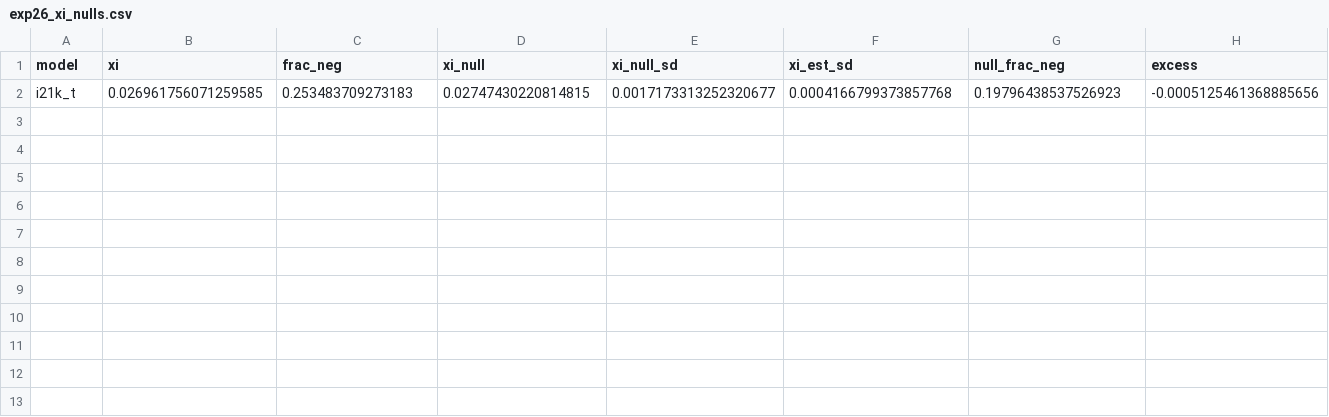
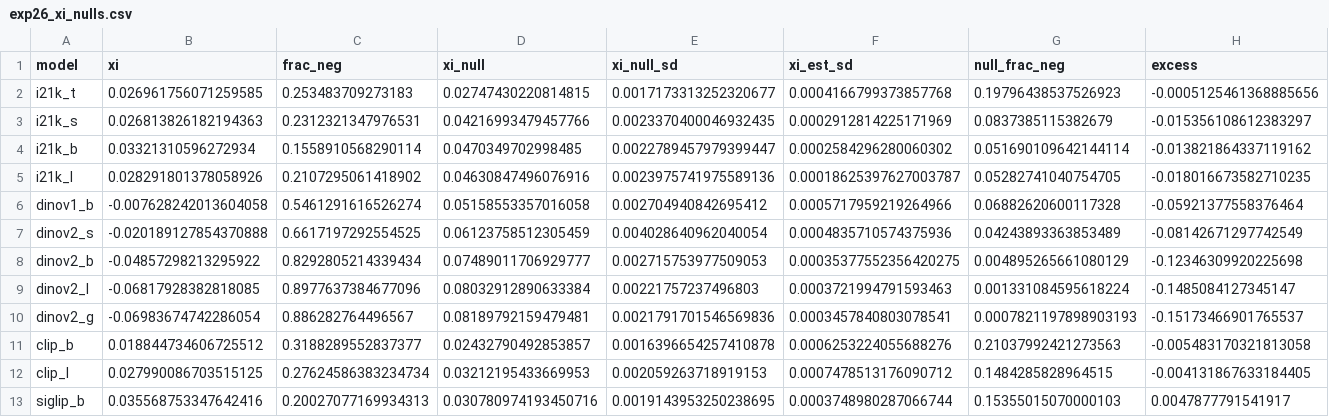
Before and after one commit to javierrodenas/NeurIPS-2026_rush_e, a CSV file: rebuttal/results/exp26_xi_nulls.csv, drawn as a sheet; only a part is shown; rows hold the shown columns only; the diff names each change by its address in the sheet, - before the commit and + after, or states it on an @@ line.

```diff
--- a/rebuttal/results/exp26_xi_nulls.csv
+++ b/rebuttal/results/exp26_xi_nulls.csv
+row 3: i21k_s | 0.026813826182194363 | 0.2312321347976531 | 0.04216993479457766 | 0.0023370400046932435 | 0.0002912814225171969 | 0.0837385115382679 | -0.015356108612383297
+row 4: i21k_b | 0.03321310596272934 | 0.1558910568290114 | 0.0470349702998485 | 0.0022789457979399447 | 0.0002584296280060302 | 0.051690109642144114 | -0.013821864337119162
+row 5: i21k_l | 0.028291801378058926 | 0.2107295061418902 | 0.04630847496076916 | 0.0023975741975589136 | 0.00018625397627003787 | 0.05282741040754705 | -0.018016673582710235
+row 6: dinov1_b | -0.007628242013604058 | 0.5461291616526274 | 0.05158553357016058 | 0.002704940842695412 | 0.0005717959219264966 | 0.06882620600117328 | -0.05921377558376464
+row 7: dinov2_s | -0.020189127854370888 | 0.6617197292554525 | 0.06123758512305459 | 0.004028640962040054 | 0.0004835710574375936 | 0.04243893363853489 | -0.08142671297742549
+row 8: dinov2_b | -0.04857298213295922 | 0.8292805214339434 | 0.07489011706929777 | 0.002715753977509053 | 0.00035377552356420275 | 0.004895265661080129 | -0.12346309920225698
+row 9: dinov2_l | -0.06817928382818085 | 0.8977637384677096 | 0.08032912890633384 | 0.00221757237496803 | 0.0003721994791593463 | 0.001331084595618224 | -0.1485084127345147
+row 10: dinov2_g | -0.06983674742286054 | 0.886282764496567 | 0.08189792159479481 | 0.0021791701546569836 | 0.0003457840803078541 | 0.0007821197898903193 | -0.15173466901765537
+row 11: clip_b | 0.018844734606725512 | 0.3188289552837377 | 0.02432790492853857 | 0.0016396654257410878 | 0.0006253224055688276 | 0.21037992421273563 | -0.005483170321813058
+row 12: clip_l | 0.027990086703515125 | 0.27624586383234734 | 0.03212195433669953 | 0.002059263718919153 | 0.0007478513176090712 | 0.1484285828964515 | -0.004131867633184405
+row 13: siglip_b | 0.035568753347642416 | 0.20027077169934313 | 0.030780974193450716 | 0.0019143953250238695 | 0.0003748980287066744 | 0.15355015070000103 | 0.0047877791541917
```
Also changed, not shown: 6 other files.
